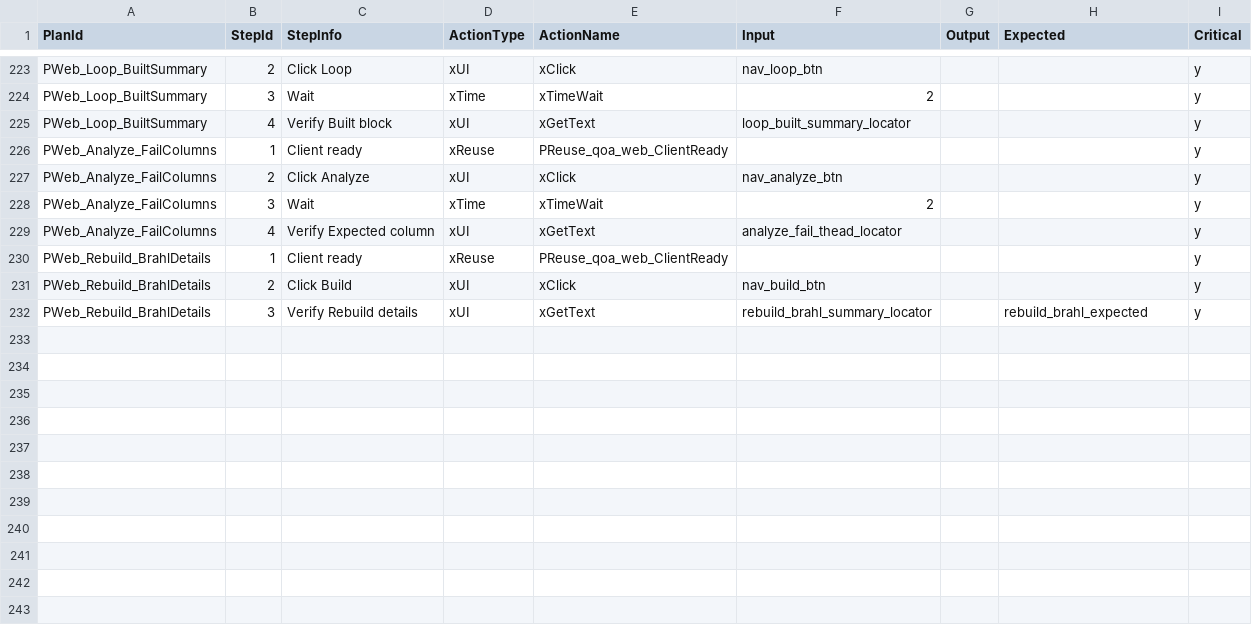
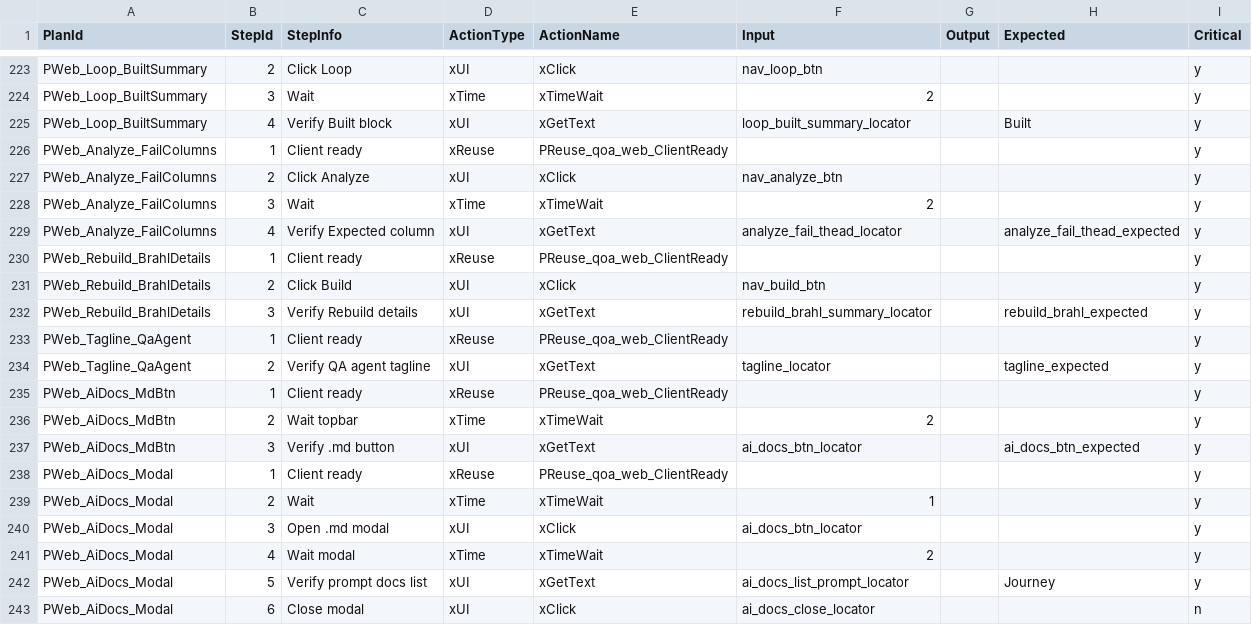
Before and after one commit to foxyiz/BRAHL, a CSV file: FoXYiZ/y/qoa_web_live/y2Actions.csv, drawn as a sheet; only a part is shown, gaps mark what is left out; the diff covers the shown part only.

```diff
--- a/FoXYiZ/y/qoa_web_live/y2Actions.csv
+++ b/FoXYiZ/y/qoa_web_live/y2Actions.csv
@@ -224,3 +224,3 @@ PWeb_Loop_BuiltSummary,2,Click Loop,xUI,xClick,nav_loop_btn,,,y
 PWeb_Loop_BuiltSummary,3,Wait,xTime,xTimeWait,2,,,y
-PWeb_Loop_BuiltSummary,4,Verify Built block,xUI,xGetText,loop_built_summary_locator,,,y
+PWeb_Loop_BuiltSummary,4,Verify Built block,xUI,xGetText,loop_built_summary_locator,,Built,y
 PWeb_Analyze_FailColumns,1,Client ready,xReuse,PReuse_qoa_web_ClientReady,,,,y
@@ -228,3 +228,3 @@ PWeb_Analyze_FailColumns,2,Click Analyze,xUI,xClick,nav_analyze_btn,,,y
 PWeb_Analyze_FailColumns,3,Wait,xTime,xTimeWait,2,,,y
-PWeb_Analyze_FailColumns,4,Verify Expected column,xUI,xGetText,analyze_fail_thead_locator,,,y
+PWeb_Analyze_FailColumns,4,Verify Expected column,xUI,xGetText,analyze_fail_thead_locator,,analyze_fail_thead_expected,y
 PWeb_Rebuild_BrahlDetails,1,Client ready,xReuse,PReuse_qoa_web_ClientReady,,,,y
@@ -232 +232,12 @@ PWeb_Rebuild_BrahlDetails,2,Click Build,xUI,xClick,nav_build_btn,,,y
 PWeb_Rebuild_BrahlDetails,3,Verify Rebuild details,xUI,xGetText,rebuild_brahl_summary_locator,,rebuild_brahl_expected,y
+PWeb_Tagline_QaAgent,1,Client ready,xReuse,PReuse_qoa_web_ClientReady,,,,y
+PWeb_Tagline_QaAgent,2,Verify QA agent tagline,xUI,xGetText,tagline_locator,,tagline_expected,y
+PWeb_AiDocs_MdBtn,1,Client ready,xReuse,PReuse_qoa_web_ClientReady,,,,y
+PWeb_AiDocs_MdBtn,2,Wait topbar,xTime,xTimeWait,2,,,y
+PWeb_AiDocs_MdBtn,3,Verify .md button,xUI,xGetText,ai_docs_btn_locator,,ai_docs_btn_expected,y
+PWeb_AiDocs_Modal,1,Client ready,xReuse,PReuse_qoa_web_ClientReady,,,,y
+PWeb_AiDocs_Modal,2,Wait,xTime,xTimeWait,1,,,y
+PWeb_AiDocs_Modal,3,Open .md modal,xUI,xClick,ai_docs_btn_locator,,,y
+PWeb_AiDocs_Modal,4,Wait modal,xTime,xTimeWait,2,,,y
+PWeb_AiDocs_Modal,5,Verify prompt docs list,xUI,xGetText,ai_docs_list_prompt_locator,,Journey,y
+PWeb_AiDocs_Modal,6,Close modal,xUI,xClick,ai_docs_close_locator,,,n
```
Also changed, not shown: 10 added rows and 3 edited cells elsewhere in this file, FoXYiZ/y/Math/y3Designs.csv, FoXYiZ/y/qoa_web_live/y1Plans.csv, 54 other files.
